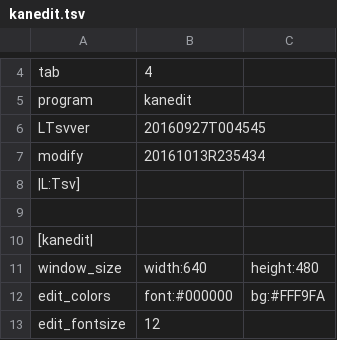
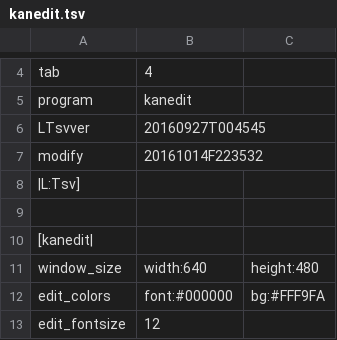
Before and after one commit to ooblog/LTsv10kanedit, a TSV file: kanedit.tsv, drawn as a sheet; only a part is shown, gaps mark what is left out.

```diff
--- a/kanedit.tsv
+++ b/kanedit.tsv
@@ -6,3 +6,3 @@ program	kanedit
 LTsvver	20160927T004545
-modify	20161013R235434
+modify	20161014F223532
 |L:Tsv]
```
Also changed, not shown: LTsv/LTsv_glyph.tsv, LTsv/kanchar.tsv, 3 other files.
